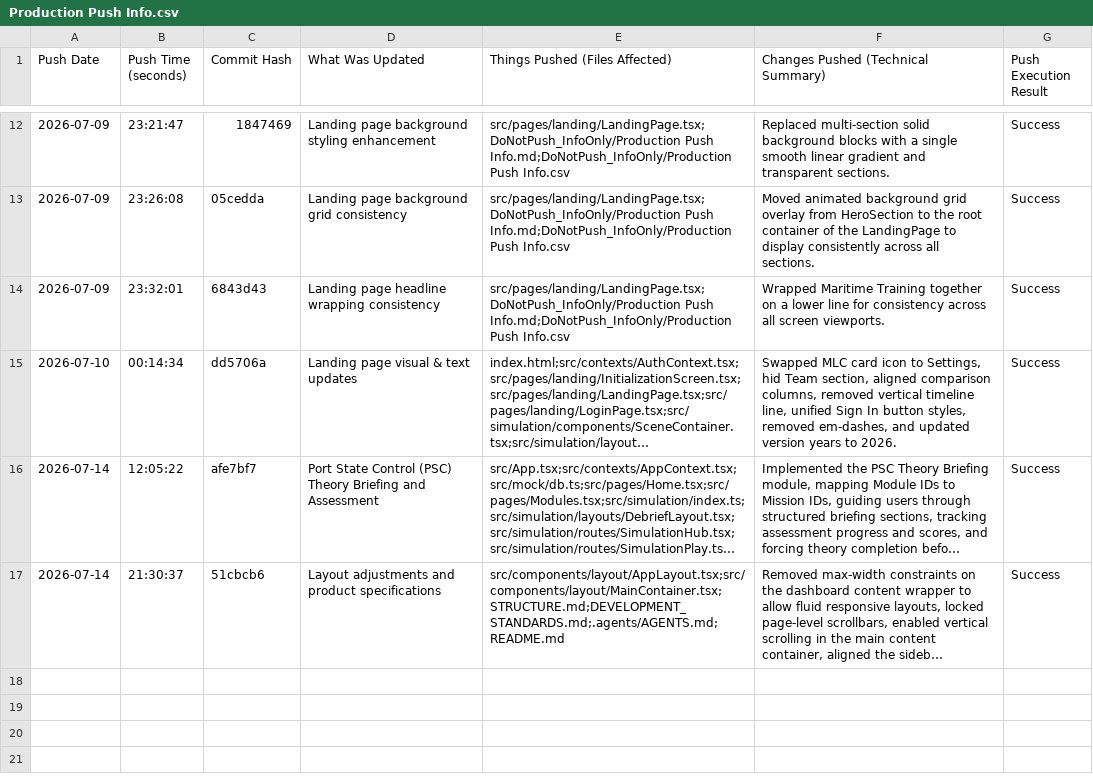
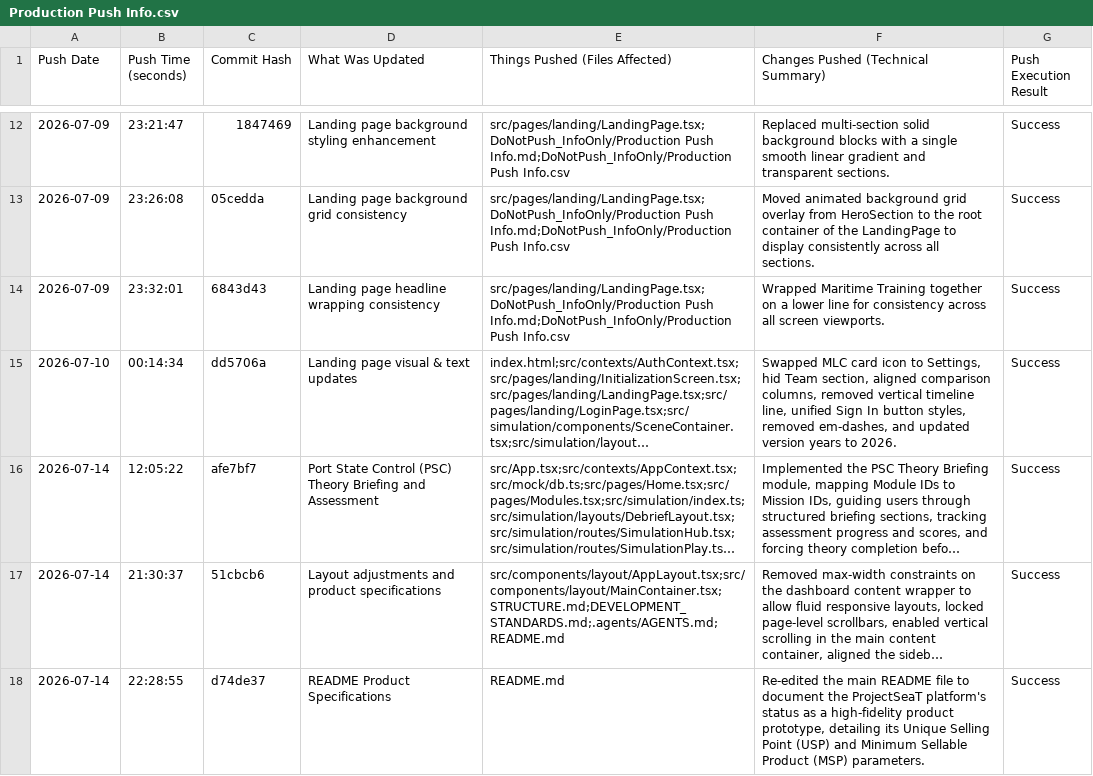
Before and after one commit to Varad-Khopkar/ProjectSeaT, a CSV file: DoNotPush_InfoOnly/Production Push Info.csv, drawn as a sheet; only a part is shown, gaps mark what is left out; long unchanged cells end in …; the diff names each change by its address in the sheet, - before the commit and + after, or states it on an @@ line.

Commit message:
Docs: Update production push logs for commit d74de37

```diff
--- a/DoNotPush_InfoOnly/Production Push Info.csv
+++ b/DoNotPush_InfoOnly/Production Push Info.csv
+row 18: 2026-07-14 | 22:28:55 | d74de37 | README Product Specifications | README.md | Re-edited the main README file to document the ProjectSeaT platform's status as a high-fidelity product prototype, detailing its Unique Selling Point (USP) and Minimum Sellable Product (MSP) parameters. | Success
```
Also changed, not shown: 1 other file.
